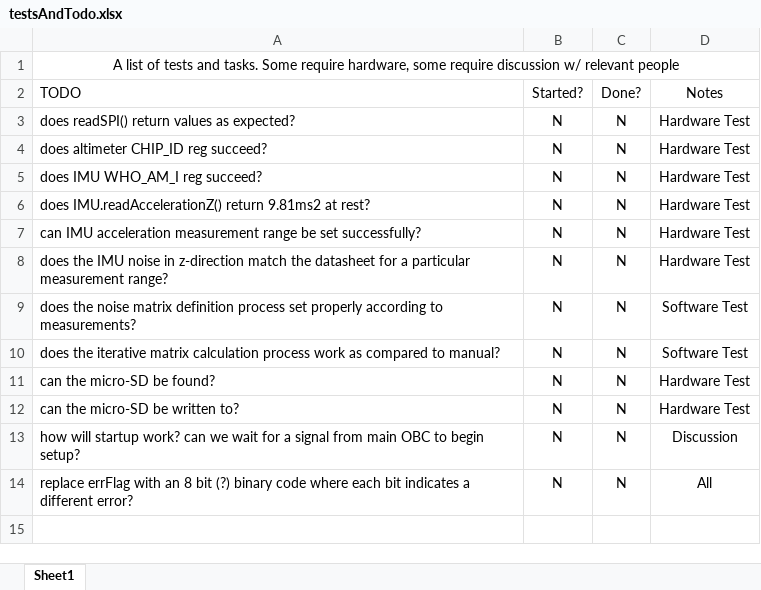
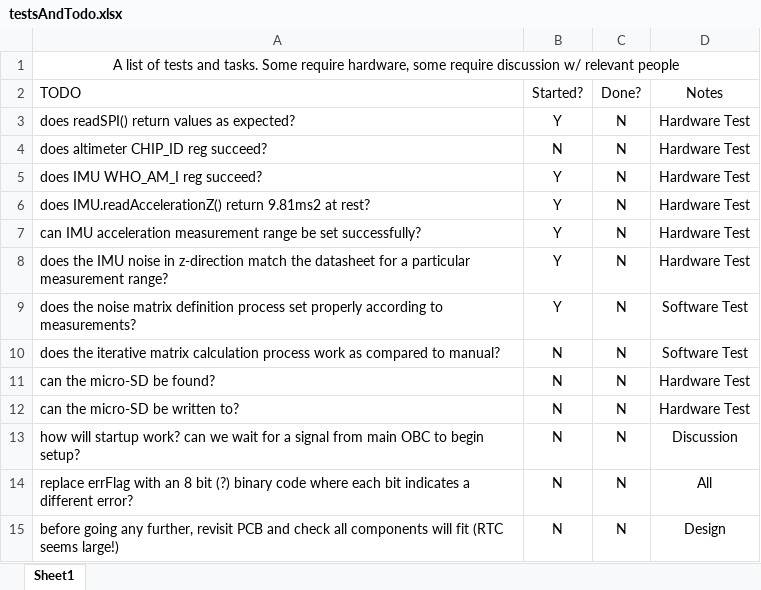
Before and after one commit to SunSat-Avionics/Avionics-Code-for-Arduino-, an Excel workbook: PDC/helperFiles/testsAndTodo.xlsx, sheet Sheet1, drawn as a sheet; values as stored, in another font and other column widths than the file's, no borders; conditional formats not drawn; the diff names each change by its address in the sheet, - before the commit and + after, or states it on an @@ line.

Commit message:
Update testsAndTodo.xlsx

```diff
--- a/PDC/helperFiles/testsAndTodo.xlsx (sheet Sheet1)
+++ b/PDC/helperFiles/testsAndTodo.xlsx (sheet Sheet1)
-B3 (Started?): N
+B3 (Started?): Y
-B5:B9 (Started?): N
+B5:B9 (Started?): Y
+row 15: before going any further, revisit PCB and check all components will fit (RTC seems large!) | N | N | Design
```
